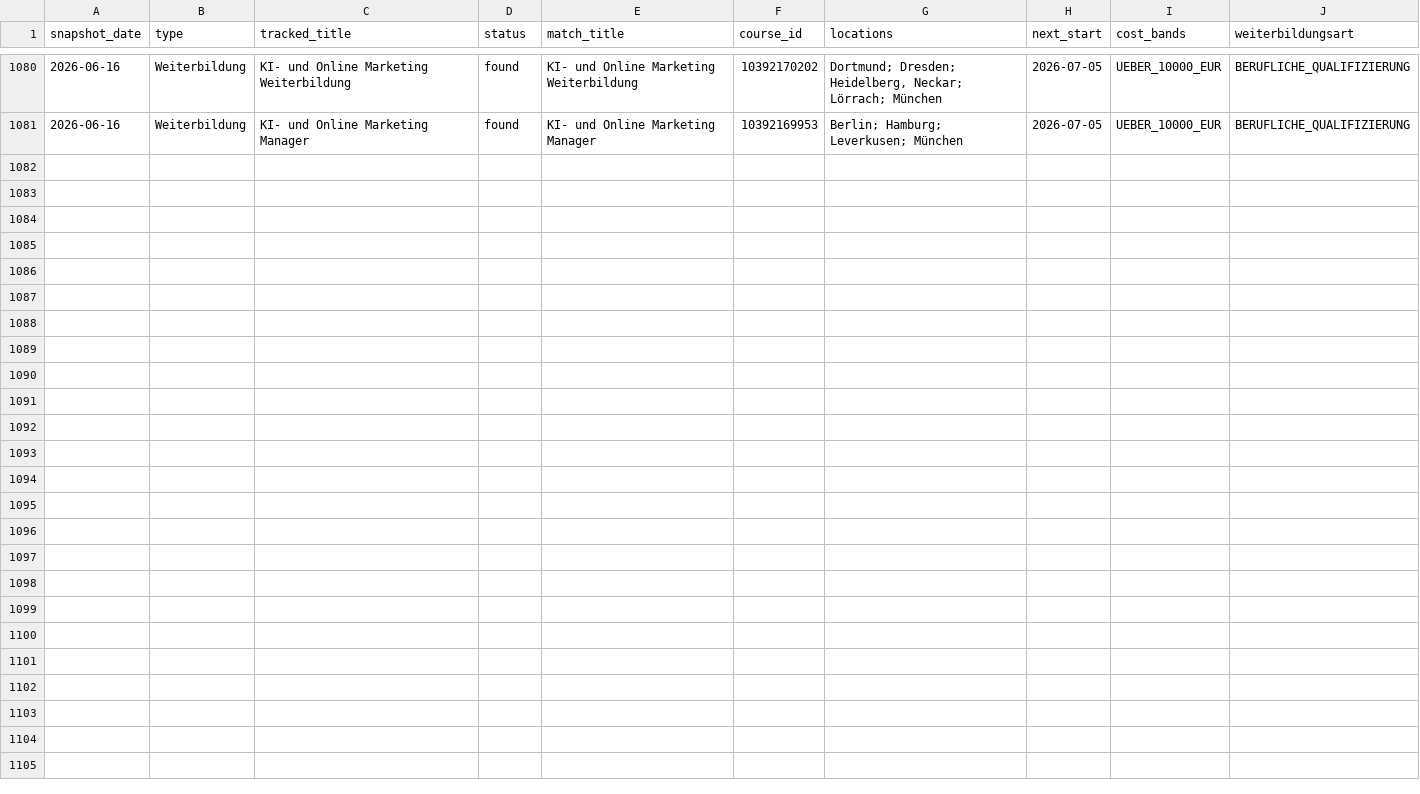
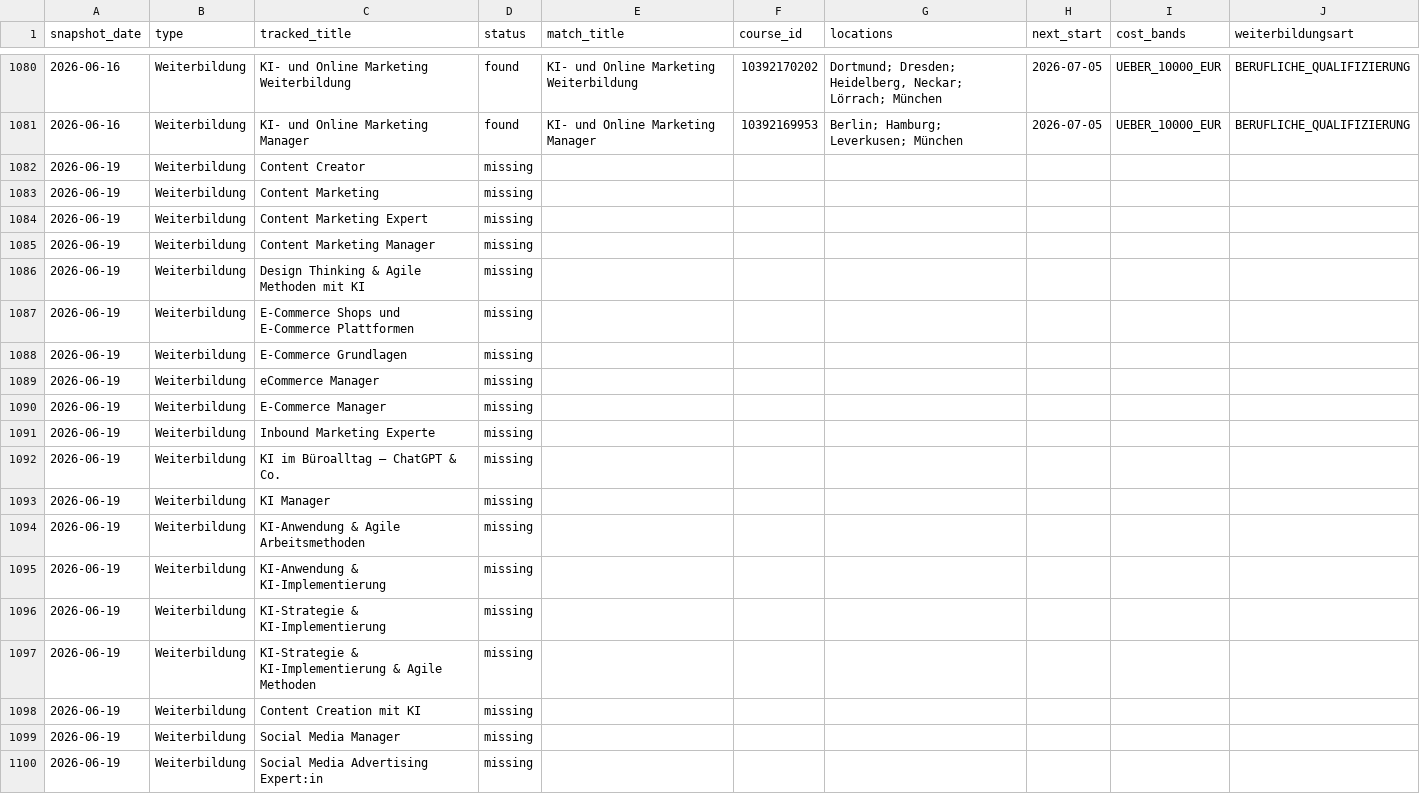
Before and after one commit to oopsrathan-create/Mein_now-crawler, a CSV file: meinnow_crawler/data/coverage.csv, drawn as a sheet; only a part is shown, gaps mark what is left out; the diff covers the shown part only; the diff names each change by its address in the sheet, - before the commit and + after, or states it on an @@ line.

```diff
--- a/meinnow_crawler/data/coverage.csv
+++ b/meinnow_crawler/data/coverage.csv
+row 1082: 2026-06-19 | Weiterbildung | Content Creator | missing
+row 1083: 2026-06-19 | Weiterbildung | Content Marketing | missing
+row 1084: 2026-06-19 | Weiterbildung | Content Marketing Expert | missing
+row 1085: 2026-06-19 | Weiterbildung | Content Marketing Manager | missing
+row 1086: 2026-06-19 | Weiterbildung | Design Thinking & Agile Methoden mit KI | missing
+row 1087: 2026-06-19 | Weiterbildung | E-Commerce Shops und E-Commerce Plattformen | missing
+row 1088: 2026-06-19 | Weiterbildung | E-Commerce Grundlagen | missing
+row 1089: 2026-06-19 | Weiterbildung | eCommerce Manager | missing
+row 1090: 2026-06-19 | Weiterbildung | E-Commerce Manager | missing
+row 1091: 2026-06-19 | Weiterbildung | Inbound Marketing Experte | missing
+row 1092: 2026-06-19 | Weiterbildung | KI im Büroalltag – ChatGPT & Co. | missing
+row 1093: 2026-06-19 | Weiterbildung | KI Manager | missing
+row 1094: 2026-06-19 | Weiterbildung | KI-Anwendung & Agile Arbeitsmethoden | missing
+row 1095: 2026-06-19 | Weiterbildung | KI-Anwendung & KI-Implementierung | missing
+row 1096: 2026-06-19 | Weiterbildung | KI-Strategie & KI-Implementierung | missing
+row 1097: 2026-06-19 | Weiterbildung | KI-Strategie & KI-Implementierung & Agile Methoden | missing
+row 1098: 2026-06-19 | Weiterbildung | Content Creation mit KI | missing
+row 1099: 2026-06-19 | Weiterbildung | Social Media Manager | missing
+row 1100: 2026-06-19 | Weiterbildung | Social Media Advertising Expert:in | missing
```
Also changed, not shown: 20 added rows elsewhere in this file, meinnow_crawler/data/latest_competitor_share.csv, meinnow_crawler/data/latest_coverage.csv, 7 other files.
